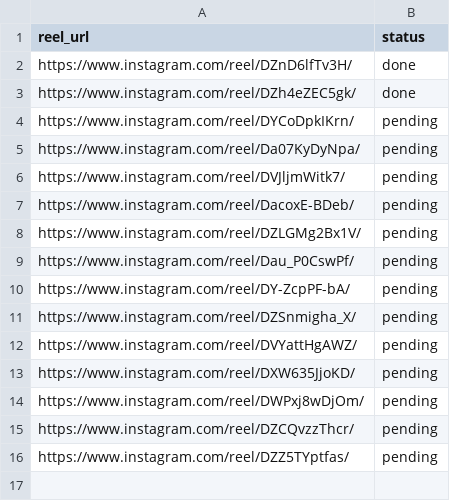
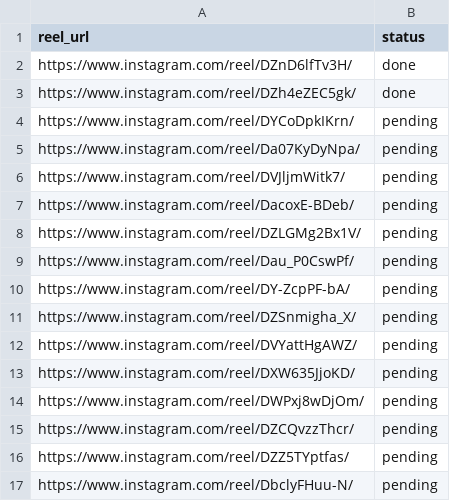
Before and after one commit to rjydly/feedity.tv, a CSV file: sources.csv, drawn as a sheet; the diff names each change by its address in the sheet, - before the commit and + after, or states it on an @@ line.

Commit message:
Add reel DbclyFHuu-N via Telegram [skip ci]

```diff
--- a/sources.csv
+++ b/sources.csv
+row 17: https://www.instagram.com/reel/DbclyFHuu-N/ | pending
```
